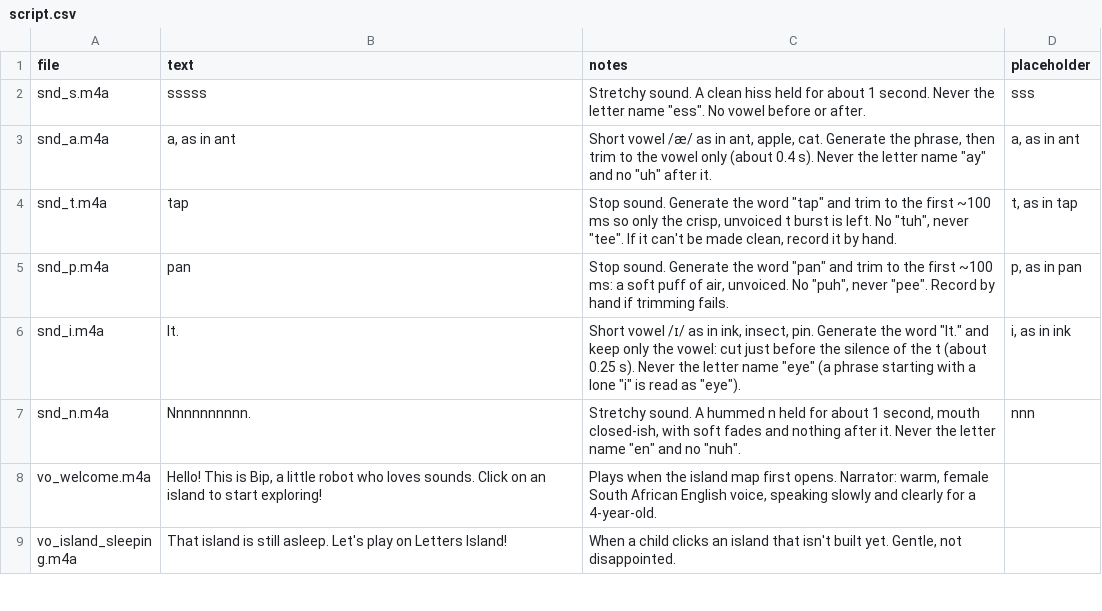
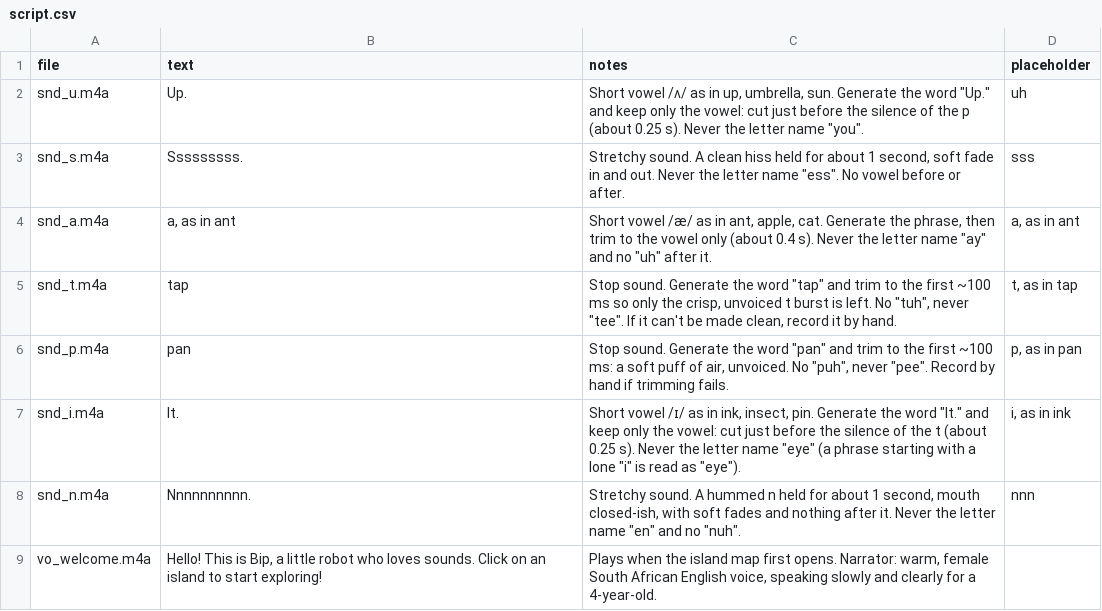
Before and after one commit to evertgrobler/bip-island, a CSV file: audio/script.csv, drawn as a sheet; only a part is shown; the shorter side is filled out with more unchanged rows.

```diff
--- a/audio/script.csv
+++ b/audio/script.csv
@@ -1,3 +1,4 @@
 file,text,notes,placeholder
-snd_s.m4a,sssss,"Stretchy sound. A clean hiss held for about 1 second. Never the letter name ""ess"". No vowel before or after.",sss
+snd_u.m4a,Up.,"Short vowel /ʌ/ as in up, umbrella, sun. Generate the word ""Up."" and keep only the vowel: cut just before the silence of the p (about 0.25 s). Never the letter name ""you"".",uh
+snd_s.m4a,Sssssssss.,"Stretchy sound. A clean hiss held for about 1 second, soft fade in and out. Never the letter name ""ess"". No vowel before or after.",sss
 snd_a.m4a,"a, as in ant","Short vowel /æ/ as in ant, apple, cat. Generate the phrase, then trim to the vowel only (about 0.4 s). Never the letter name ""ay"" and no ""uh"" after it.","a, as in ant"
```
Also changed, not shown: 2 other files.
